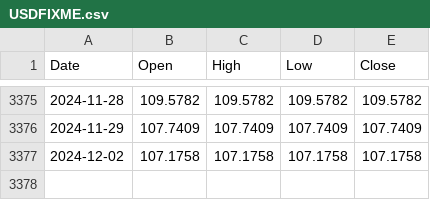
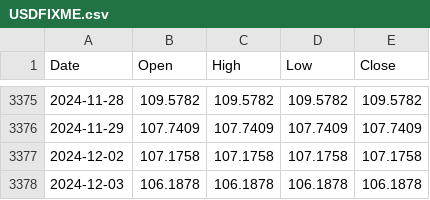
Before and after one commit to ruslanbay/moex, a CSV file: data/USDFIXME.csv, drawn as a sheet; only a part is shown, gaps mark what is left out.

```diff
--- a/data/USDFIXME.csv
+++ b/data/USDFIXME.csv
@@ -3377 +3377,2 @@ Date,Open,High,Low,Close
 2024-12-02,107.1758,107.1758,107.1758,107.1758
+2024-12-03,106.1878,106.1878,106.1878,106.1878
```
Also changed, not shown: data/CNYFIXME.csv, data/EURFIXME.csv.
